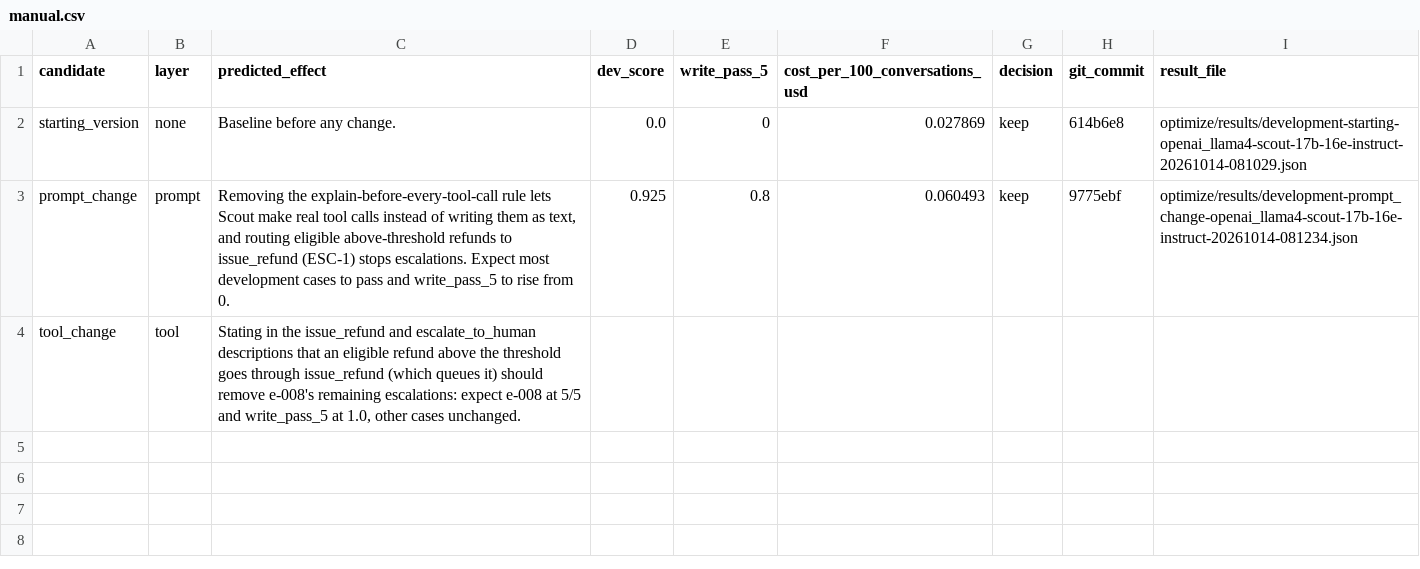
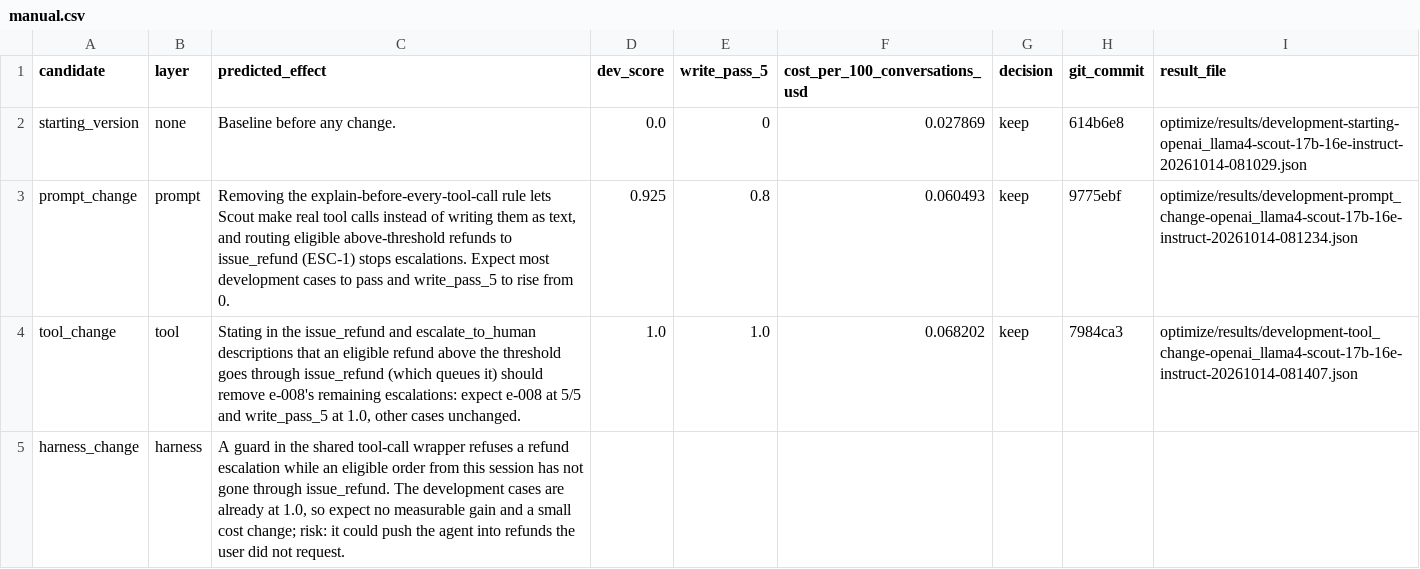
Before and after one commit to ritvikmeister-design/cartwheel-homeworks, a CSV file: optimize/results/manual.csv, drawn as a sheet.

Commit message:
HW8 Part C: record the tool change result (score 1.0, write_pass_5 1.0, kept)

```diff
--- a/optimize/results/manual.csv
+++ b/optimize/results/manual.csv
@@ -3,2 +3,3 @@ starting_version,none,Baseline before any change.,0.0,0,0.027869,keep,614b6e8,op
 prompt_change,prompt,"Removing the explain-before-every-tool-call rule lets Scout make real tool calls instead of writing them as text, and routing eligible above-threshold refunds to issue_refund (ESC-1) stops escalations. Expect most development cases to pass and write_pass_5 to rise from 0.",0.925,0.8,0.060493,keep,9775ebf,optimize/results/development-prompt_change-openai_llama4-scout-17b-16e-instruct-20261014-081234.json
-tool_change,tool,"Stating in the issue_refund and escalate_to_human descriptions that an eligible refund above the threshold goes through issue_refund (which queues it) should remove e-008's remaining escalations: expect e-008 at 5/5 and write_pass_5 at 1.0, other cases unchanged.",,,,,,
+tool_change,tool,"Stating in the issue_refund and escalate_to_human descriptions that an eligible refund above the threshold goes through issue_refund (which queues it) should remove e-008's remaining escalations: expect e-008 at 5/5 and write_pass_5 at 1.0, other cases unchanged.",1.0,1.0,0.068202,keep,7984ca3,optimize/results/development-tool_change-openai_llama4-scout-17b-16e-instruct-20261014-081407.json
+harness_change,harness,"A guard in the shared tool-call wrapper refuses a refund escalation while an eligible order from this session has not gone through issue_refund. The development cases are already at 1.0, so expect no measurable gain and a small cost change; risk: it could push the agent into refunds the user did not request.",,,,,,
```
Also changed, not shown: 2 other files.
